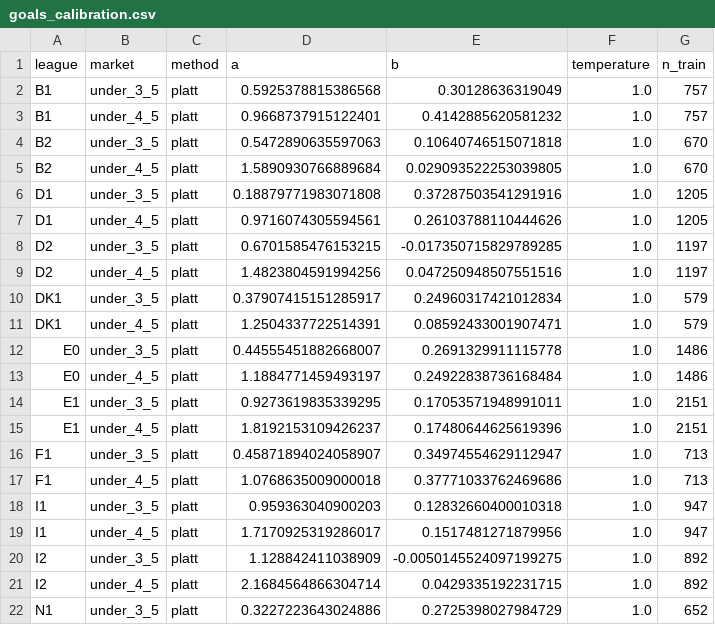
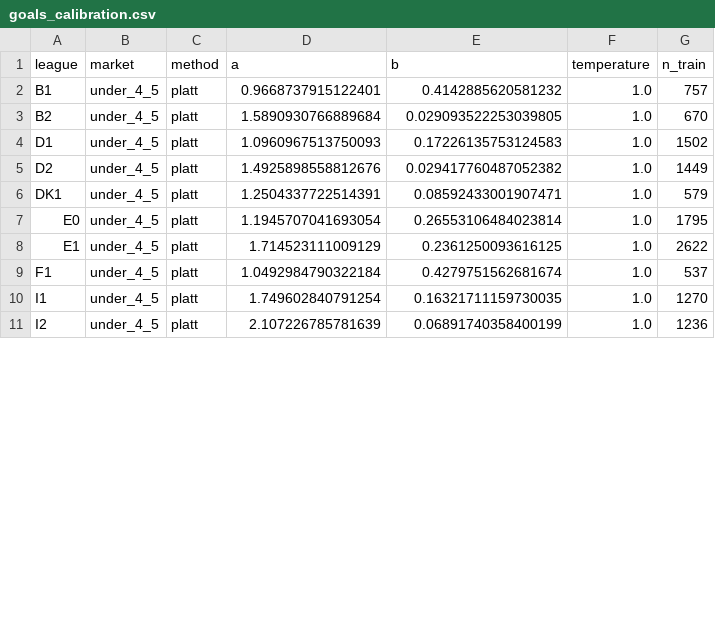
Before and after one commit to iionut81/pyBetTrainDC, a CSV file: simulations/Goals/data/goals_calibration.csv, drawn as a sheet; only a part is shown; the diff covers the shown part only.

```diff
--- a/simulations/Goals/data/goals_calibration.csv
+++ b/simulations/Goals/data/goals_calibration.csv
@@ -1,22 +1,11 @@
 league,market,method,a,b,temperature,n_train
-B1,under_3_5,platt,0.5925378815386568,0.30128636319049,1.0,757
 B1,under_4_5,platt,0.9668737915122401,0.4142885620581232,1.0,757
-B2,under_3_5,platt,0.5472890635597063,0.10640746515071818,1.0,670
 B2,under_4_5,platt,1.5890930766889684,0.029093522253039805,1.0,670
-D1,under_3_5,platt,0.18879771983071808,0.37287503541291916,1.0,1205
-D1,under_4_5,platt,0.9716074305594561,0.26103788110444626,1.0,1205
-D2,under_3_5,platt,0.6701585476153215,-0.017350715829789285,1.0,1197
-D2,under_4_5,platt,1.4823804591994256,0.047250948507551516,1.0,1197
-DK1,under_3_5,platt,0.37907415151285917,0.24960317421012834,1.0,579
+D1,under_4_5,platt,1.0960967513750093,0.17226135753124583,1.0,1502
+D2,under_4_5,platt,1.4925898558812676,0.029417760487052382,1.0,1449
 DK1,under_4_5,platt,1.2504337722514391,0.08592433001907471,1.0,579
-E0,under_3_5,platt,0.44555451882668007,0.2691329911115778,1.0,1486
-E0,under_4_5,platt,1.1884771459493197,0.24922838736168484,1.0,1486
-E1,under_3_5,platt,0.9273619835339295,0.17053571948991011,1.0,2151
-E1,under_4_5,platt,1.8192153109426237,0.17480644625619396,1.0,2151
-F1,under_3_5,platt,0.45871894024058907,0.34974554629112947,1.0,713
-F1,under_4_5,platt,1.0768635009000018,0.37771033762469686,1.0,713
-I1,under_3_5,platt,0.959363040900203,0.12832660400010318,1.0,947
-I1,under_4_5,platt,1.7170925319286017,0.1517481271879956,1.0,947
-I2,under_3_5,platt,1.128842411038909,-0.0050145524097199275,1.0,892
-I2,under_4_5,platt,2.1684564866304714,0.0429335192231715,1.0,892
-N1,under_3_5,platt,0.3227223643024886,0.2725398027984729,1.0,652
+E0,under_4_5,platt,1.1945707041693054,0.26553106484023814,1.0,1795
+E1,under_4_5,platt,1.714523111009129,0.2361250093616125,1.0,2622
+F1,under_4_5,platt,1.0492984790322184,0.4279751562681674,1.0,537
+I1,under_4_5,platt,1.749602840791254,0.16321711159730035,1.0,1270
+I2,under_4_5,platt,2.107226785781639,0.06891740358400199,1.0,1236
```
Also changed, not shown: 10 removed rows and 24 edited cells elsewhere in this file, simulations/Corners U12.5/data/corners_team_profiles.csv, simulations/Goals/backtests/goals_backtest_summary.csv, 27 other files.
